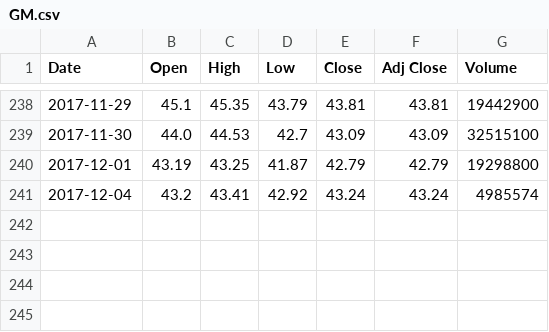
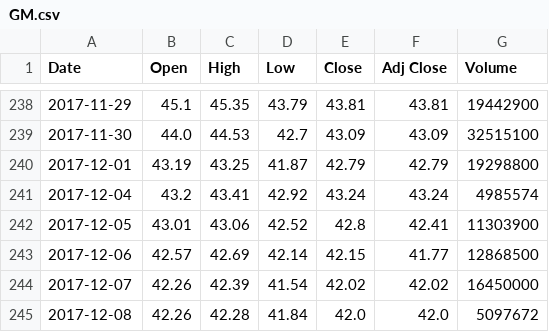
Before and after one commit to mwnuk/PythonCode, a CSV file: Keras/data/GM.csv, drawn as a sheet; only a part is shown, gaps mark what is left out; the diff names each change by its address in the sheet, - before the commit and + after, or states it on an @@ line.

```diff
--- a/Keras/data/GM.csv
+++ b/Keras/data/GM.csv
+row 242: 2017-12-05 | 43.01 | 43.06 | 42.52 | 42.8 | 42.41 | 11303900
+row 243: 2017-12-06 | 42.57 | 42.69 | 42.14 | 42.15 | 41.77 | 12868500
+row 244: 2017-12-07 | 42.26 | 42.39 | 41.54 | 42.02 | 42.02 | 16450000
+row 245: 2017-12-08 | 42.26 | 42.28 | 41.84 | 42.0 | 42.0 | 5097672
```
Also changed, not shown: Keras/data/DJI.csv, 2 other files.
